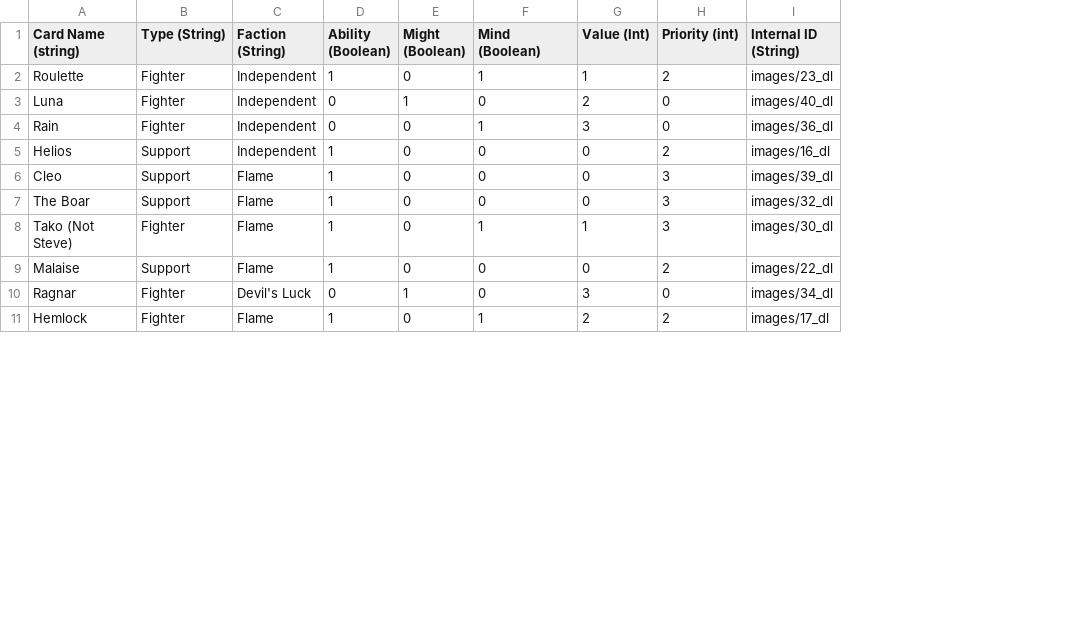
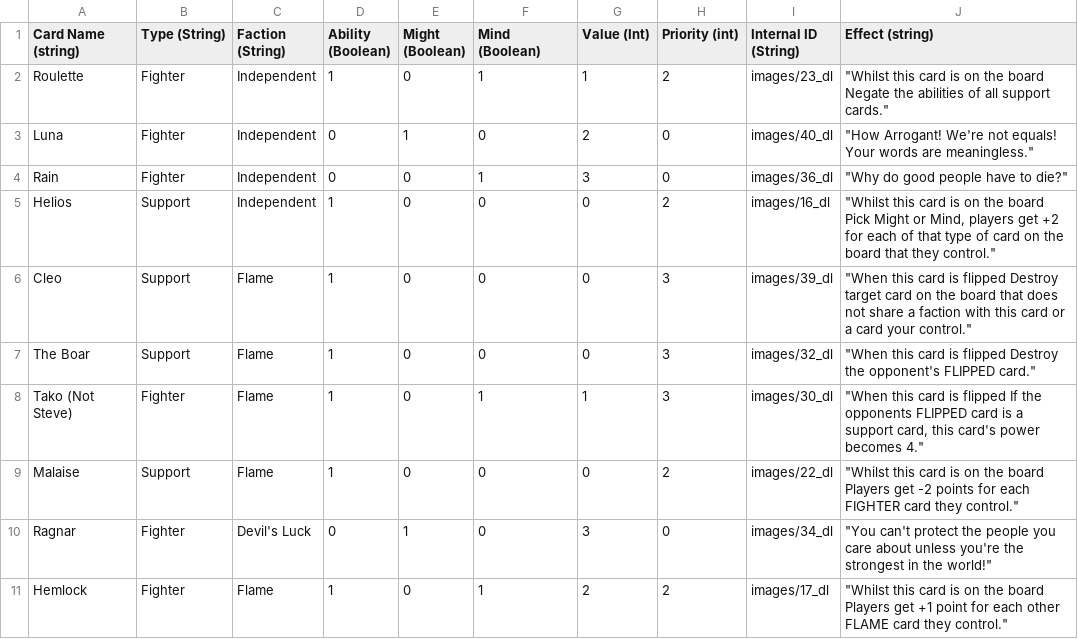
Before and after one commit to jefferywaltman1/ITC400Group6Project, a CSV file: DLCardMetadata.csv, drawn as a sheet; only a part is shown; ↵ is a line break in a cell; the diff names each change by its address in the sheet, - before the commit and + after, or states it on an @@ line.

```diff
--- a/DLCardMetadata.csv
+++ b/DLCardMetadata.csv
+column J (Effect (string)), rows 2-11: "Whilst this card is on the board ↵ Negate the abilities of all support cards." | "How Arrogant! We're not equals! Your words are meaningless." | "Why do good people have to die?" | "Whilst this card is on the board Pick Might or Mind, players get +2 for each of that type of card on the board that they control." | "When this card is flipped Destroy target card on the board that does not share a faction with this card or a card your control." | "When this card is flipped Destroy the opponent's FLIPPED card." | "When this card is flipped If the opponents FLIPPED card is a support card, this card's power becomes 4." | "Whilst this card is on the board Players get -2 points for each FIGHTER card they control." | "You can't protect the people you care about unless you're the strongest in the world!" | "Whilst this card is on the board Players get +1 point for each other FLAME card they control."
```
Also changed, not shown: 1 other file.
